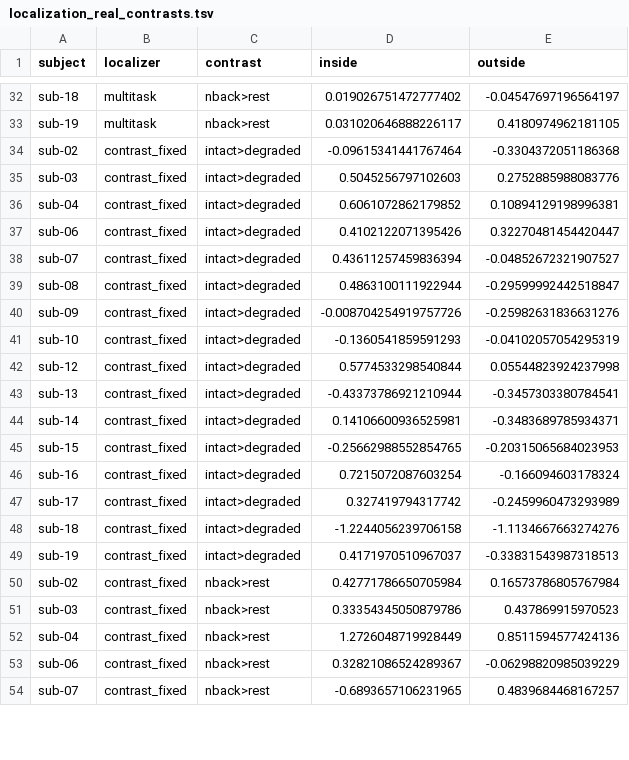
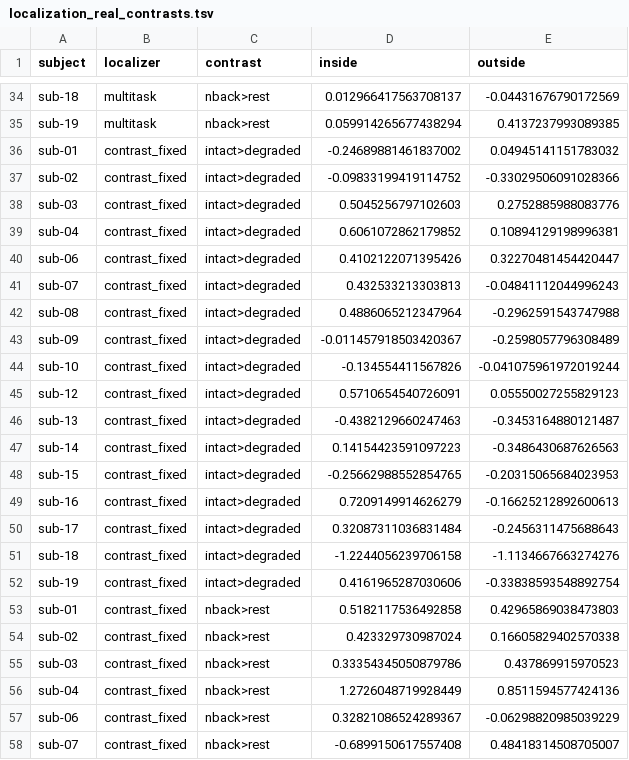
Before and after one commit to DiedrichsenLab/OptimalBattery, a TSV file: eval_tsvs/localization_real_contrasts.tsv, drawn as a sheet; only a part is shown, gaps mark what is left out; addresses are those after the commit; the diff covers the shown part only; the diff names each change by its address in the sheet, - before the commit and + after, or states it on an @@ line.

```diff
--- a/eval_tsvs/localization_real_contrasts.tsv
+++ b/eval_tsvs/localization_real_contrasts.tsv
-D34 (inside): 0.019026751472777402
+D34 (inside): 0.012966417563708137
-E34 (outside): -0.04547697196564197
+E34 (outside): -0.04431676790172569
-D35 (inside): 0.031020646888226117
+D35 (inside): 0.059914265677438294
-E35 (outside): 0.4180974962181105
+E35 (outside): 0.4137237993089385
+row 36: sub-01 | contrast_fixed | intact>degraded | -0.24689881461837002 | 0.04945141151783032
-D37 (inside): -0.09615341441767464
+D37 (inside): -0.09833199419114752
-E37 (outside): -0.3304372051186368
+E37 (outside): -0.33029506091028366
-D41 (inside): 0.43611257459836394
+D41 (inside): 0.432533213303813
-E41 (outside): -0.04852672321907527
+E41 (outside): -0.04841112044996243
-D42 (inside): 0.4863100111922944
+D42 (inside): 0.4886065212347964
-E42 (outside): -0.29599992442518847
+E42 (outside): -0.2962591543747988
-D43 (inside): -0.008704254919757726
+D43 (inside): -0.011457918503420367
-E43 (outside): -0.25982631836631276
+E43 (outside): -0.2598057796308489
-D44 (inside): -0.1360541859591293
+D44 (inside): -0.134554411567826
-E44 (outside): -0.04102057054295319
+E44 (outside): -0.041075961972019244
-D45 (inside): 0.5774533298540844
+D45 (inside): 0.5710654540726091
-E45 (outside): 0.05544823924237998
+E45 (outside): 0.05550027255829123
-D46 (inside): -0.43373786921210944
+D46 (inside): -0.4382129660247463
-E46 (outside): -0.3457303380784541
+E46 (outside): -0.3453164880121487
-D47 (inside): 0.14106600936525981
+D47 (inside): 0.14154423591097223
-E47 (outside): -0.3483689785934371
+E47 (outside): -0.3486430687626563
-D49 (inside): 0.7215072087603254
+D49 (inside): 0.7209149914626279
-E49 (outside): -0.166094603178324
+E49 (outside): -0.16625212892600613
-D50 (inside): 0.327419794317742
+D50 (inside): 0.32087311036831484
-E50 (outside): -0.2459960473293989
+E50 (outside): -0.2456311475688643
-D52 (inside): 0.4171970510967037
+D52 (inside): 0.4161965287030606
-E52 (outside): -0.33831543987318513
+E52 (outside): -0.33838593548892754
+row 53: sub-01 | contrast_fixed | nback>rest | 0.5182117536492858 | 0.42965869038473803
-D54 (inside): 0.42771786650705984
+D54 (inside): 0.423329730987024
-E54 (outside): 0.16573786805767984
+E54 (outside): 0.16605829402570338
-D58 (inside): -0.6893657106231965
+D58 (inside): -0.6899150617557408
-E58 (outside): 0.4839684468167257
+E58 (outside): 0.48418314508705007
```
Also changed, not shown: 4 added rows and 134 edited cells elsewhere in this file, 14 other files.
